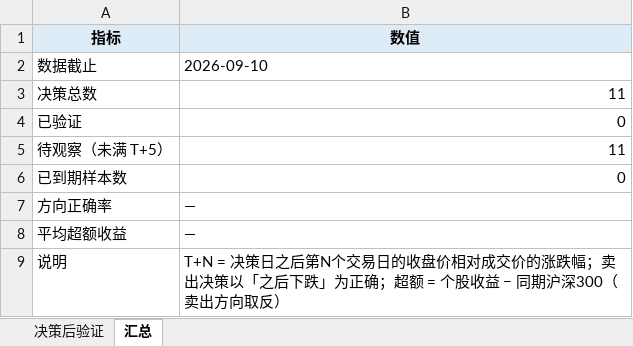
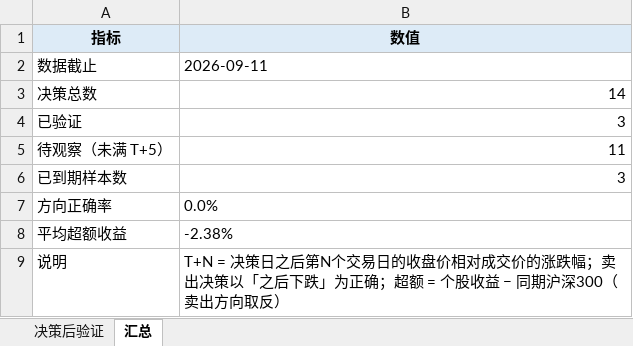
Before and after one commit to Albertdev12/pbl-workflow, an Excel workbook: outputs/19_决策后验证.xlsx, sheet 汇总, drawn as a sheet; values as stored, in another font and other column widths than the file's, no borders; the diff names each change by its address in the sheet, - before the commit and + after, or states it on an @@ line.

```diff
--- a/outputs/19_决策后验证.xlsx (sheet 汇总)
+++ b/outputs/19_决策后验证.xlsx (sheet 汇总)
-B2 (数值): 2026-09-10
+B2 (数值): 2026-09-11
-B3 (数值): 11
+B3 (数值): 14
-B4 (数值): 0
+B4 (数值): 3
-B6 (数值): 0
+B6 (数值): 3
-B7 (数值): —
+B7 (数值): 0.0%
-B8 (数值): —
+B8 (数值): -2.38%
```
Also changed, not shown: sheet 决策后验证, 27 other files.
